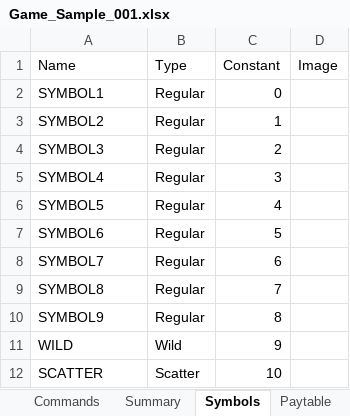
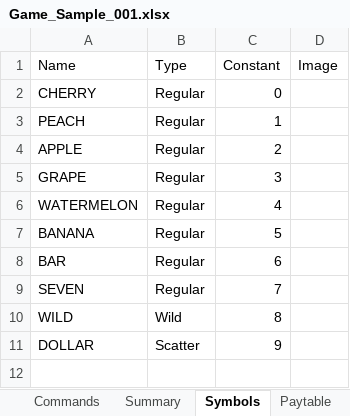
Before and after one commit to VelbazhdSoftwareLLC/Fruit-Machine-Simulator-with-Excel-Interface, an Excel workbook: doc/Game_Sample_001.xlsx, sheet Symbols, drawn as a sheet; values as stored, in another font and other column widths than the file's, no borders; charts and pictures not drawn; removed rows and columns are numbered as before the commit, all else as after; the diff names each change by its address in the sheet, - before the commit and + after, or states it on an @@ line.

```diff
--- a/doc/Game_Sample_001.xlsx (sheet Symbols)
+++ b/doc/Game_Sample_001.xlsx (sheet Symbols)
-A2 (Name): SYMBOL1
+A2 (Name): CHERRY
-A3 (Name): SYMBOL2
+A3 (Name): PEACH
-A4 (Name): SYMBOL3
+A4 (Name): APPLE
-A5 (Name): SYMBOL4
+A5 (Name): GRAPE
-A6 (Name): SYMBOL5
+A6 (Name): WATERMELON
-A7 (Name): SYMBOL6
+A7 (Name): BANANA
-A8 (Name): SYMBOL7
+A8 (Name): BAR
-A9 (Name): SYMBOL8
+A9 (Name): SEVEN
-row 10: SYMBOL9 | Regular | 8
-C10 (Constant): 9
+C10 (Constant): 8
-row 12: SCATTER | Scatter | 10
+row 11: DOLLAR | Scatter | 9
```
Also changed, not shown: sheet Base Reels 95.5 RTP, sheet Simulation Results, sheet Lines, sheet Paytable, sheet Free Reels 95.5 RTP, sheet Commands, 1 more sheet, other sheet tabs, formulas that keep their value, charts or pictures.
